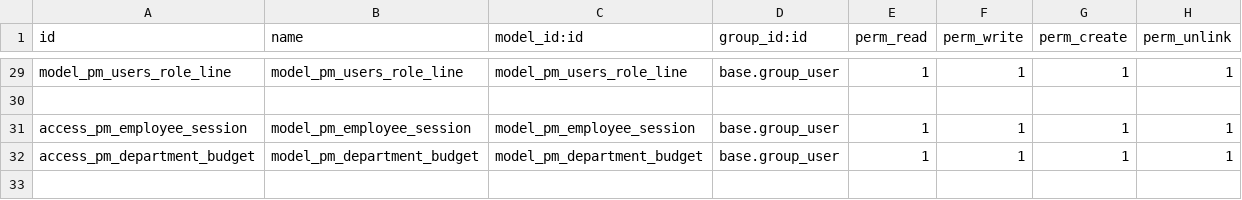
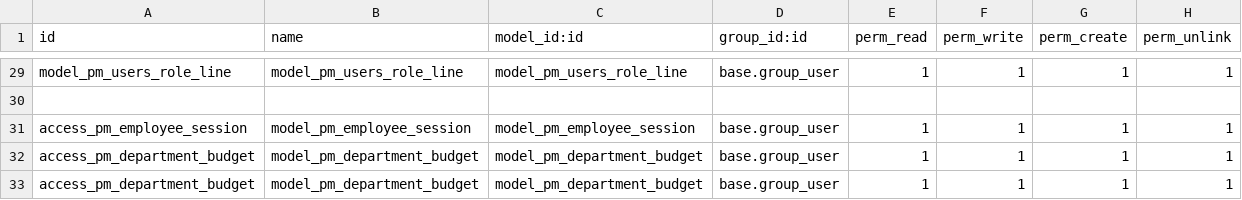
Before and after one commit to mrrtmob/odoo_acac, a CSV file: local-addon/pm_hr/security/ir.model.access.csv, drawn as a sheet; only a part is shown, gaps mark what is left out.

```diff
--- a/local-addon/pm_hr/security/ir.model.access.csv
+++ b/local-addon/pm_hr/security/ir.model.access.csv
@@ -32 +32,2 @@ access_pm_employee_session,model_pm_employee_session,model_pm_employee_session,b
 access_pm_department_budget,model_pm_department_budget,model_pm_department_budget,base.group_user,1,1,1,1
+access_pm_department_budget,model_pm_department_budget,model_pm_department_budget,base.group_user,1,1,1,1
```
Also changed, not shown: 3 other files.
